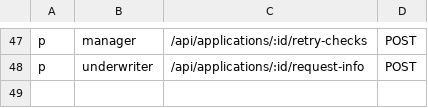
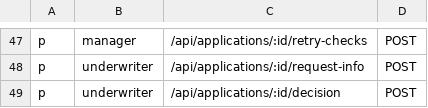
Before and after one commit to swagswa/alfa-credit-cabinet, a CSV file: internal/rbac/policy.csv, drawn as a sheet; only a part is shown, gaps mark what is left out.

```diff
--- a/internal/rbac/policy.csv
+++ b/internal/rbac/policy.csv
@@ -48 +48,2 @@ p, manager, /api/applications/:id/retry-checks, POST
 p, underwriter, /api/applications/:id/request-info, POST
+p, underwriter, /api/applications/:id/decision, POST
```
Also changed, not shown: 34 other files.
